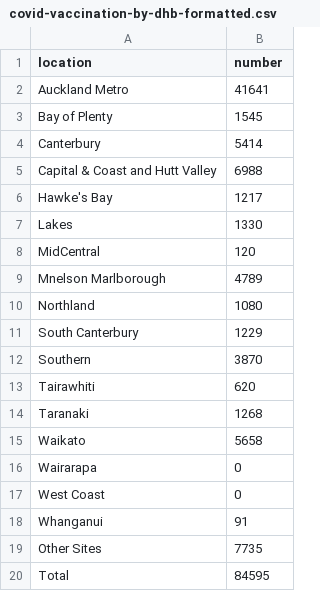
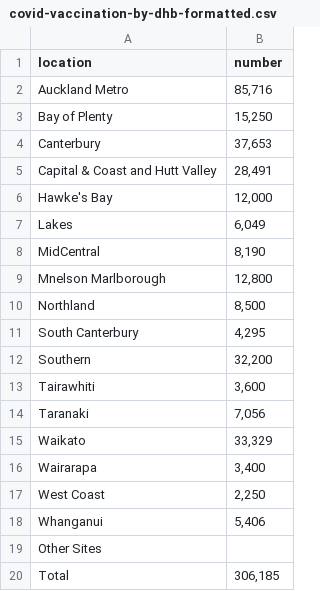
Before and after one commit to justinakoh/SWEN422-data, a CSV file: covid-vaccination-by-dhb-formatted.csv, drawn as a sheet.

Commit message:
Update data to use correct values

```diff
--- a/covid-vaccination-by-dhb-formatted.csv
+++ b/covid-vaccination-by-dhb-formatted.csv
@@ -1,20 +1,20 @@
 location,number
-Auckland Metro,41641
-Bay of Plenty,1545
-Canterbury,5414
-Capital & Coast and Hutt Valley,6988
-Hawke's Bay,1217
-Lakes,1330
-MidCentral,120
-Mnelson Marlborough,4789
-Northland,1080
-South Canterbury,1229
-Southern,3870
-Tairawhiti,620
-Taranaki,1268
-Waikato,5658
-Wairarapa,0
-West Coast,0
-Whanganui,91
-Other Sites,7735
-Total,84595
+Auckland Metro,"85,716"
+Bay of Plenty,"15,250"
+Canterbury,"37,653"
+Capital & Coast and Hutt Valley,"28,491"
+Hawke's Bay,"12,000"
+Lakes,"6,049"
+MidCentral,"8,190"
+Mnelson Marlborough,"12,800"
+Northland,"8,500"
+South Canterbury,"4,295"
+Southern,"32,200"
+Tairawhiti,"3,600"
+Taranaki,"7,056"
+Waikato,"33,329"
+Wairarapa,"3,400"
+West Coast,"2,250"
+Whanganui,"5,406"
+Other Sites,
+Total,"306,185"
```
